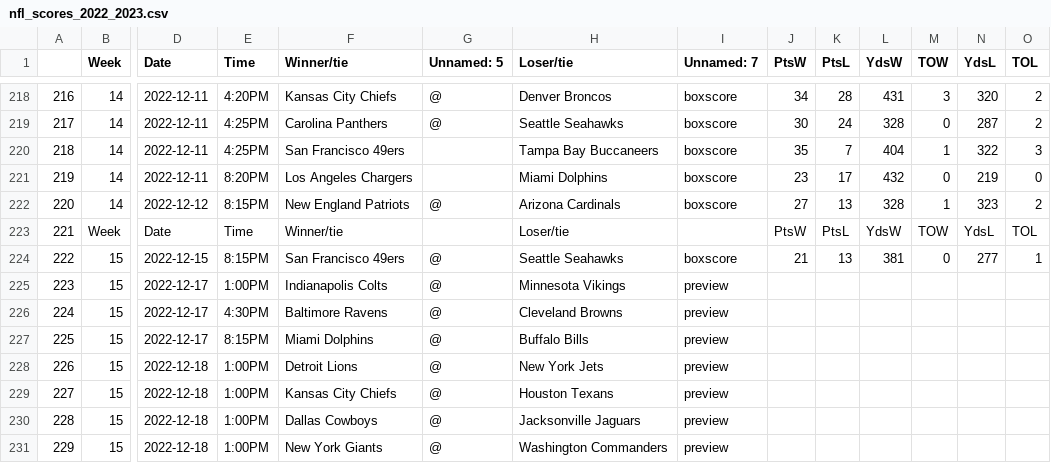
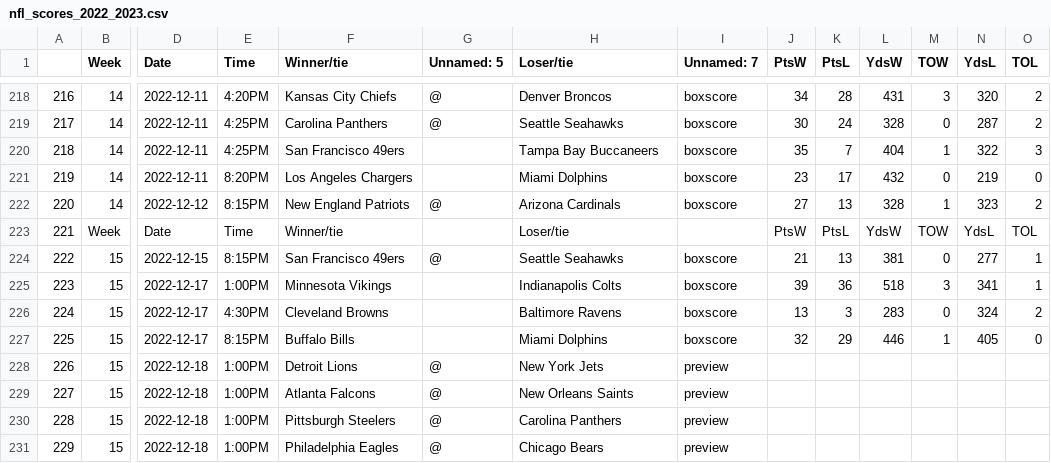
Before and after one commit to ZeNoonan/nfl, a CSV file: nfl_scores_2022_2023.csv, drawn as a sheet; only a part is shown, gaps mark what is left out; the diff covers the shown part only; the diff names each change by its address in the sheet, - before the commit and + after, or states it on an @@ line.

```diff
--- a/nfl_scores_2022_2023.csv
+++ b/nfl_scores_2022_2023.csv
-F225 (Winner/tie): Indianapolis Colts
+F225 (Winner/tie): Minnesota Vikings
-G225:G227 (Unnamed: 5): @
+G225:G227 (Unnamed: 5): (empty)
-H225 (Loser/tie): Minnesota Vikings
+H225 (Loser/tie): Indianapolis Colts
-I225:I227 (Unnamed: 7): preview
+I225:I227 (Unnamed: 7): boxscore
-J225 (PtsW): (empty)
+J225 (PtsW): 39
-K225 (PtsL): (empty)
+K225 (PtsL): 36
-L225 (YdsW): (empty)
+L225 (YdsW): 518
-M225 (TOW): (empty)
+M225 (TOW): 3
-N225 (YdsL): (empty)
+N225 (YdsL): 341
-O225 (TOL): (empty)
+O225 (TOL): 1
-F226 (Winner/tie): Baltimore Ravens
+F226 (Winner/tie): Cleveland Browns
-H226 (Loser/tie): Cleveland Browns
+H226 (Loser/tie): Baltimore Ravens
-J226 (PtsW): (empty)
+J226 (PtsW): 13
-K226 (PtsL): (empty)
+K226 (PtsL): 3
-L226 (YdsW): (empty)
+L226 (YdsW): 283
-M226 (TOW): (empty)
+M226 (TOW): 0
-N226 (YdsL): (empty)
+N226 (YdsL): 324
-O226 (TOL): (empty)
+O226 (TOL): 2
-F227 (Winner/tie): Miami Dolphins
+F227 (Winner/tie): Buffalo Bills
-H227 (Loser/tie): Buffalo Bills
+H227 (Loser/tie): Miami Dolphins
-J227 (PtsW): (empty)
+J227 (PtsW): 32
-K227 (PtsL): (empty)
+K227 (PtsL): 29
-L227 (YdsW): (empty)
+L227 (YdsW): 446
-M227 (TOW): (empty)
+M227 (TOW): 1
-N227 (YdsL): (empty)
+N227 (YdsL): 405
-O227 (TOL): (empty)
+O227 (TOL): 0
-F229 (Winner/tie): Kansas City Chiefs
+F229 (Winner/tie): Atlanta Falcons
-H229 (Loser/tie): Houston Texans
+H229 (Loser/tie): New Orleans Saints
-F230 (Winner/tie): Dallas Cowboys
+F230 (Winner/tie): Pittsburgh Steelers
-H230 (Loser/tie): Jacksonville Jaguars
+H230 (Loser/tie): Carolina Panthers
-F231 (Winner/tie): New York Giants
+F231 (Winner/tie): Philadelphia Eagles
-H231 (Loser/tie): Washington Commanders
+H231 (Loser/tie): Chicago Bears
```
Also changed, not shown: 66 edited cells elsewhere in this file, nfl_odds_2022_2023.csv.
